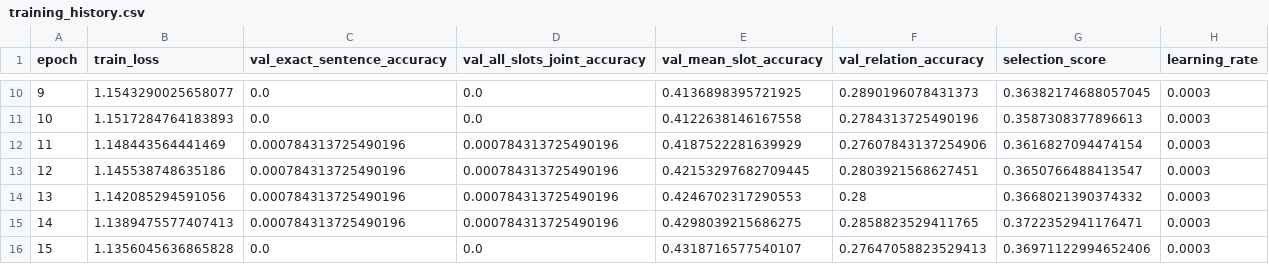
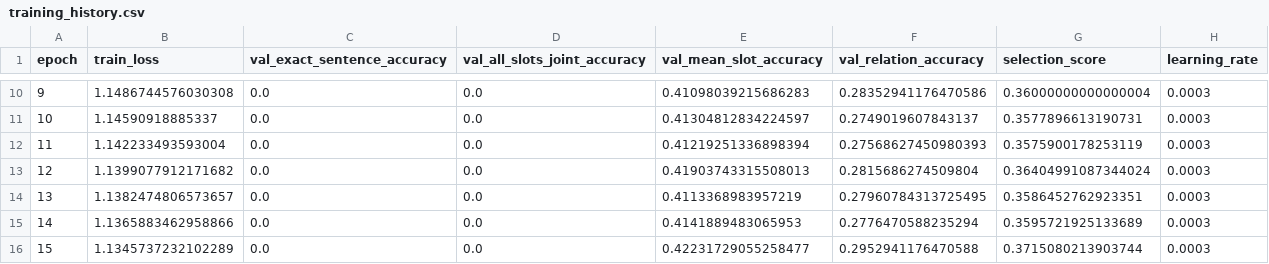
Before and after one commit to dche35472-sudo/IATA_group5, a CSV file: CNN_architecture_variant/slot_simple_CNN_outputs/training_history.csv, drawn as a sheet; only a part is shown, gaps mark what is left out; the diff covers the shown part only.

```diff
--- a/CNN_architecture_variant/slot_simple_CNN_outputs/training_history.csv
+++ b/CNN_architecture_variant/slot_simple_CNN_outputs/training_history.csv
@@ -10,7 +10,7 @@ epoch,train_loss,val_exact_sentence_accuracy,val_all_slots_joint_accuracy,val_me
-9,1.1543290025658077,0.0,0.0,0.4136898395721925,0.2890196078431373,0.36382174688057045,0.0003
-10,1.1517284764183893,0.0,0.0,0.4122638146167558,0.2784313725490196,0.3587308377896613,0.0003
-11,1.148443564441469,0.000784313725490196,0.000784313725490196,0.4187522281639929,0.27607843137254906,0.3616827094474154,0.0003
-12,1.145538748635186,0.000784313725490196,0.000784313725490196,0.42153297682709445,0.2803921568627451,0.3650766488413547,0.0003
-13,1.142085294591056,0.000784313725490196,0.000784313725490196,0.4246702317290553,0.28,0.3668021390374332,0.0003
-14,1.1389475577407413,0.000784313725490196,0.000784313725490196,0.4298039215686275,0.2858823529411765,0.3722352941176471,0.0003
-15,1.1356045636865828,0.0,0.0,0.4318716577540107,0.27647058823529413,0.36971122994652406,0.0003
+9,1.1486744576030308,0.0,0.0,0.41098039215686283,0.28352941176470586,0.36000000000000004,0.0003
+10,1.14590918885337,0.0,0.0,0.41304812834224597,0.2749019607843137,0.3577896613190731,0.0003
+11,1.142233493593004,0.0,0.0,0.41219251336898394,0.27568627450980393,0.3575900178253119,0.0003
+12,1.1399077912171682,0.0,0.0,0.41903743315508013,0.2815686274509804,0.36404991087344024,0.0003
+13,1.1382474806573657,0.0,0.0,0.4113368983957219,0.27960784313725495,0.3586452762923351,0.0003
+14,1.1365883462958866,0.0,0.0,0.4141889483065953,0.2776470588235294,0.3595721925133689,0.0003
+15,1.1345737232102289,0.0,0.0,0.42231729055258477,0.2952941176470588,0.3715080213903744,0.0003
```
Also changed, not shown: 83 edited cells elsewhere in this file, CNN_architecture_variant/slot_ResNet_outputs/training_history.csv, CNN_architecture_variant/slot_ResNet_outputs/val_predictions.csv, 29 other files.
